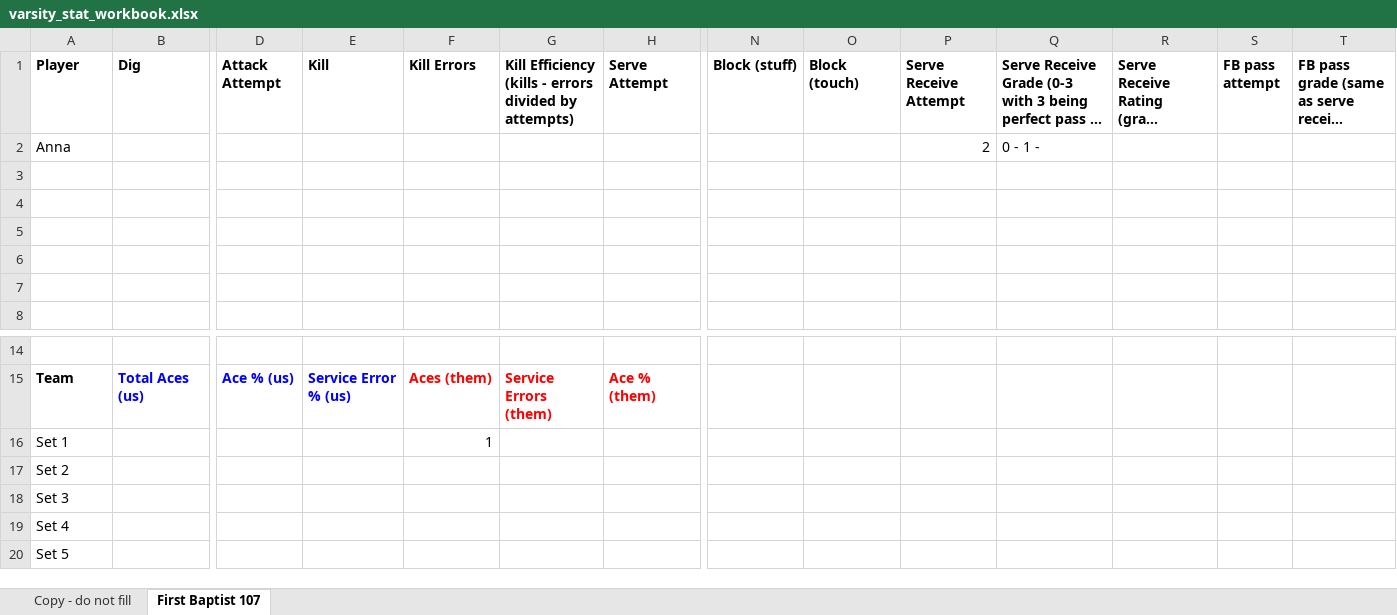
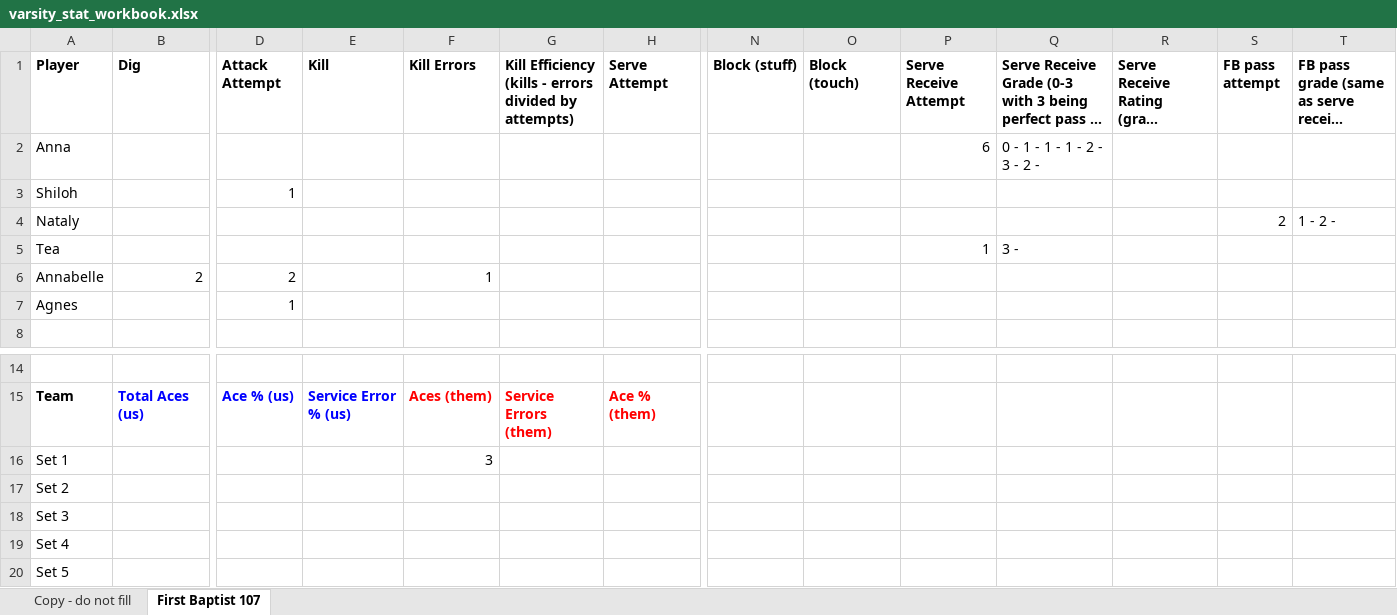
Before and after one commit to clancyred/defenders-volleyball, an Excel workbook: source/varsity_stat_workbook.xlsx, sheet First Baptist 107, drawn as a sheet; only a part is shown, gaps mark what is left out; long unchanged cells end in …; values as stored, in another font and other column widths than the file's, no borders; charts and pictures not drawn; rows hold the shown columns only; the diff names each change by its address in the sheet, - before the commit and + after, or states it on an @@ line.

Commit message:
Update stat workbook from Google Sheet

```diff
--- a/source/varsity_stat_workbook.xlsx (sheet First Baptist 107)
+++ b/source/varsity_stat_workbook.xlsx (sheet First Baptist 107)
-P2 (Serve Receive Attempt): 2
+P2 (Serve Receive Attempt): 6
-Q2: 0 - 1 -
+Q2: 0 - 1 - 1 - 1 - 2 - 3 - 2 -
-row 3: (empty)
+row 3: Shiloh |  | 1
-row 4: (empty)
+row 4: Nataly |  |  |  |  |  |  |  |  |  |  |  | 2 | 1 - 2 -
-row 5: (empty)
+row 5: Tea |  |  |  |  |  |  |  |  | 1 | 3 -
-row 6: (empty)
+row 6: Annabelle | 2 | 2 |  | 1
-row 7: (empty)
+row 7: Agnes |  | 1
-F16 (Kill Errors): 1
+F16 (Kill Errors): 3
```
